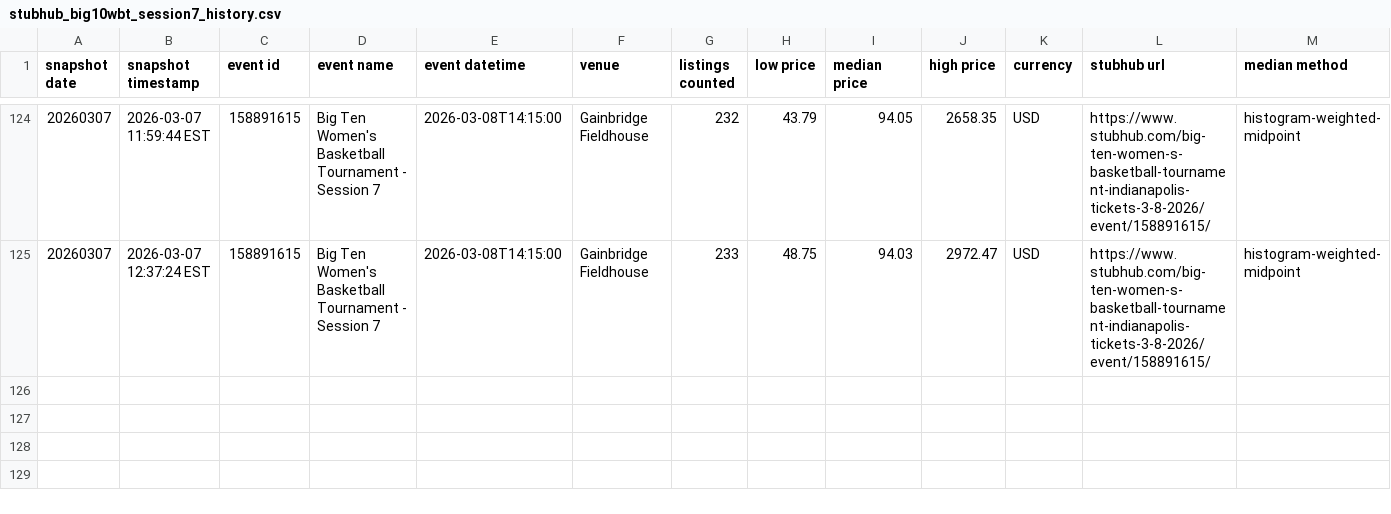
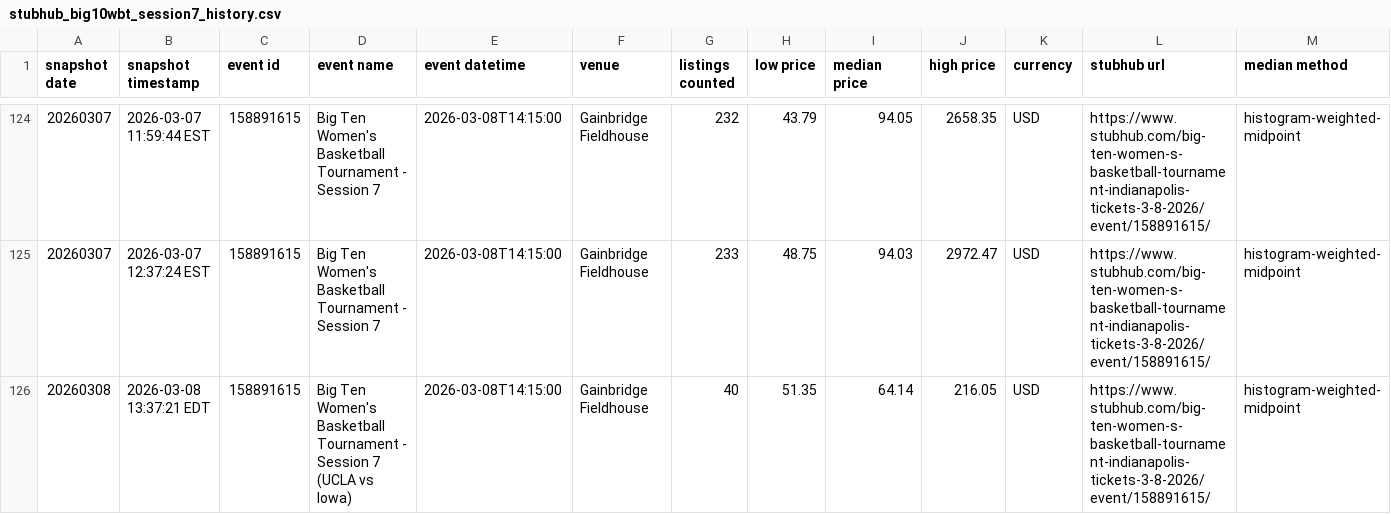
Before and after one commit to aborja000/nicar26-github-actions, a CSV file: data/stubhub_big10wbt_session7_history.csv, drawn as a sheet; only a part is shown, gaps mark what is left out.

```diff
--- a/data/stubhub_big10wbt_session7_history.csv
+++ b/data/stubhub_big10wbt_session7_history.csv
@@ -125 +125,2 @@ snapshot date,snapshot timestamp,event id,event name,event datetime,venue,listin
 20260307,2026-03-07 12:37:24 EST,158891615,Big Ten Women's Basketball Tournament - Session 7,2026-03-08T14:15:00,Gainbridge Fieldhouse,233,48.75,94.03,2972.47,USD,https://www.stubhub.com/big-ten-women-s-basketball-tournament-indianapolis-tickets-3-8-2026/event/158891615/,histogram-weighted-midpoint
+20260308,2026-03-08 13:37:21 EDT,158891615,Big Ten Women's Basketball Tournament - Session 7 (UCLA vs Iowa),2026-03-08T14:15:00,Gainbridge Fieldhouse,40,51.35,64.14,216.05,USD,https://www.stubhub.com/big-ten-women-s-basketball-tournament-indianapolis-tickets-3-8-2026/event/158891615/,histogram-weighted-midpoint
```
Also changed, not shown: 1 other file.
